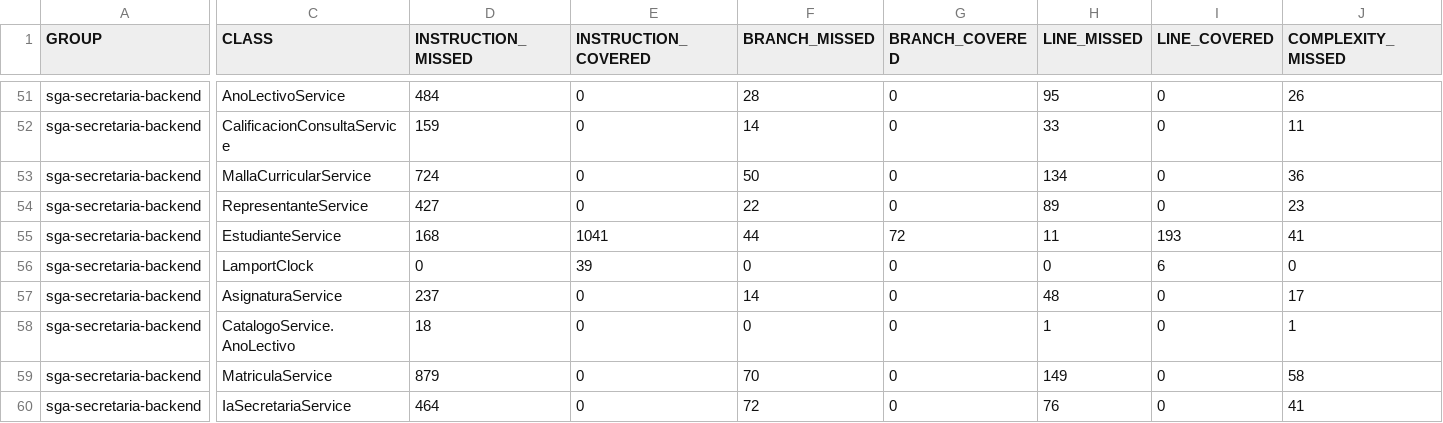
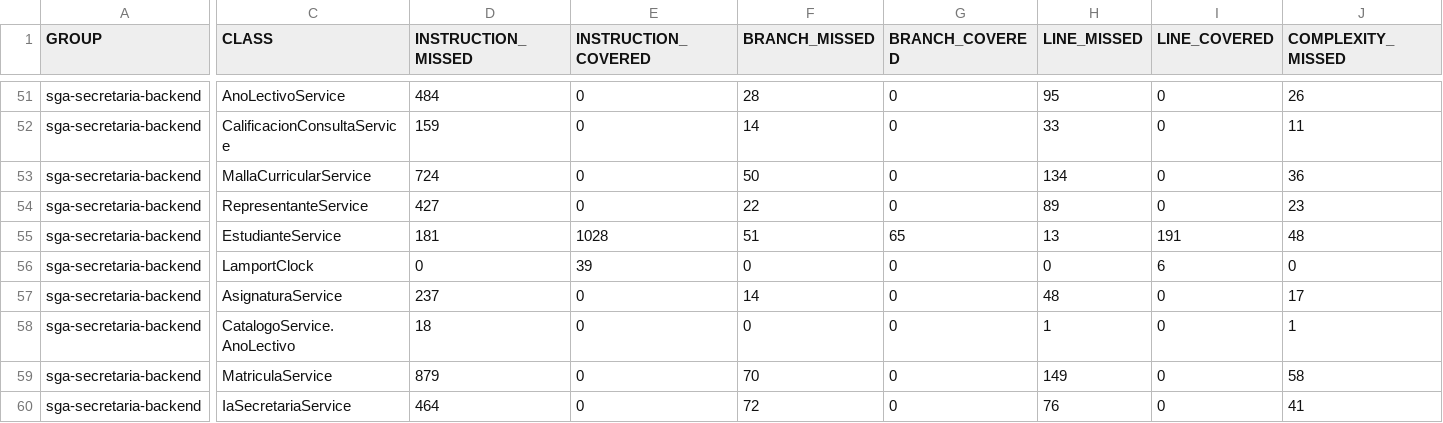
Before and after one commit to LEO23as/acadtrace, a CSV file: docs/cobertura/secretaria/jacoco.csv, drawn as a sheet; only a part is shown, gaps mark what is left out; the diff covers the shown part only; the diff names each change by its address in the sheet, - before the commit and + after, or states it on an @@ line.

Commit message:
feat(secretaria): corregir version spring boot 3.2.5, agregar protocolo experimental e4 y suite locust

```diff
--- a/docs/cobertura/secretaria/jacoco.csv
+++ b/docs/cobertura/secretaria/jacoco.csv
-D55 (INSTRUCTION_MISSED): 168
+D55 (INSTRUCTION_MISSED): 181
-E55 (INSTRUCTION_COVERED): 1041
+E55 (INSTRUCTION_COVERED): 1028
-F55 (BRANCH_MISSED): 44
+F55 (BRANCH_MISSED): 51
-G55 (BRANCH_COVERED): 72
+G55 (BRANCH_COVERED): 65
-H55 (LINE_MISSED): 11
+H55 (LINE_MISSED): 13
-I55 (LINE_COVERED): 193
+I55 (LINE_COVERED): 191
-J55 (COMPLEXITY_MISSED): 41
+J55 (COMPLEXITY_MISSED): 48
```
Also changed, not shown: 1 edited cell elsewhere in this file, microservicio-secretaria/docs/cobertura/secretaria/jacoco.csv, 20 other files.
